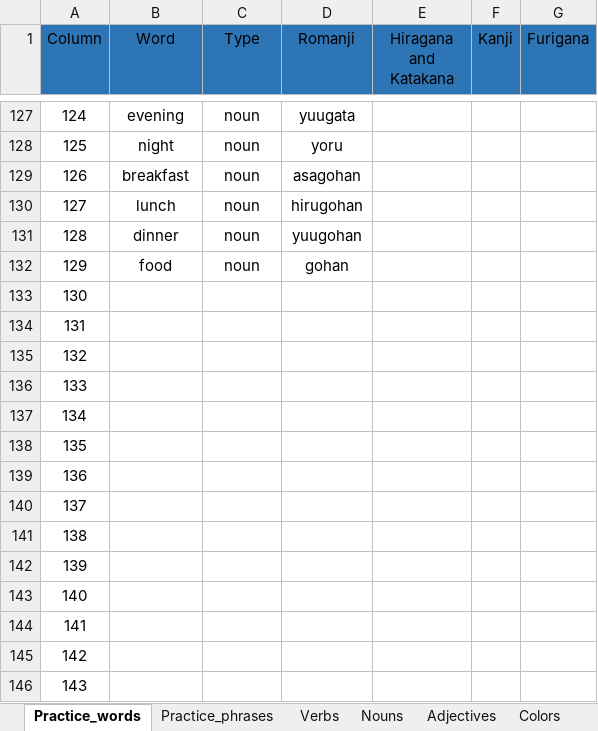
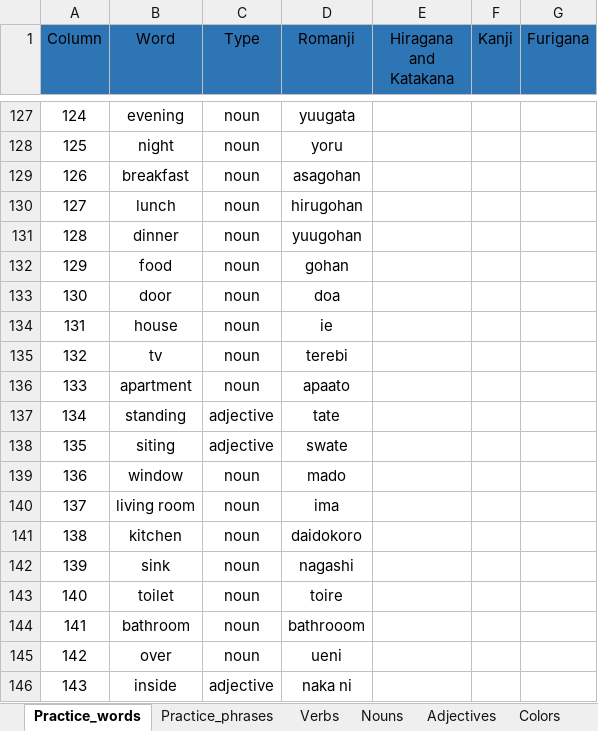
Before and after one commit to Giusseppe-97/Japonese_notebook, an Excel workbook: data/Japonese_notebook.xlsx, sheet Practice_words, drawn as a sheet; only a part is shown, gaps mark what is left out; values as stored, in another font and other column widths than the file's, no borders; the diff covers the shown part only; the diff names each change by its address in the sheet, - before the commit and + after, or states it on an @@ line.

Commit message:
Update Japonese_notebook.xlsx
more words

```diff
--- a/data/Japonese_notebook.xlsx (sheet Practice_words)
+++ b/data/Japonese_notebook.xlsx (sheet Practice_words)
-B133 (Word): (empty)
+B133 (Word): door
-C133:C136 (Type): (empty)
+C133:C136 (Type): noun
-D133 (Romanji): (empty)
+D133 (Romanji): doa
-B134 (Word): (empty)
+B134 (Word): house
-D134 (Romanji): (empty)
+D134 (Romanji): ie
-B135 (Word): (empty)
+B135 (Word): tv
-D135 (Romanji): (empty)
+D135 (Romanji): terebi
-B136 (Word): (empty)
+B136 (Word): apartment
-D136 (Romanji): (empty)
+D136 (Romanji): apaato
-B137 (Word): (empty)
+B137 (Word): standing
-C137:C138 (Type): (empty)
+C137:C138 (Type): adjective
-D137 (Romanji): (empty)
+D137 (Romanji): tate
-B138 (Word): (empty)
+B138 (Word): siting
-D138 (Romanji): (empty)
+D138 (Romanji): swate
-B139 (Word): (empty)
+B139 (Word): window
-C139:C145 (Type): (empty)
+C139:C145 (Type): noun
-D139 (Romanji): (empty)
+D139 (Romanji): mado
-B140 (Word): (empty)
+B140 (Word): living room
-D140 (Romanji): (empty)
+D140 (Romanji): ima
-B141 (Word): (empty)
+B141 (Word): kitchen
-D141 (Romanji): (empty)
+D141 (Romanji): daidokoro
-B142 (Word): (empty)
+B142 (Word): sink
-D142 (Romanji): (empty)
+D142 (Romanji): nagashi
-B143 (Word): (empty)
+B143 (Word): toilet
-D143 (Romanji): (empty)
+D143 (Romanji): toire
-B144 (Word): (empty)
+B144 (Word): bathroom
-D144 (Romanji): (empty)
+D144 (Romanji): bathrooom
-B145 (Word): (empty)
+B145 (Word): over
-D145 (Romanji): (empty)
+D145 (Romanji): ueni
-B146 (Word): (empty)
+B146 (Word): inside
-C146 (Type): (empty)
+C146 (Type): adjective
-D146 (Romanji): (empty)
+D146 (Romanji): naka ni
```
Also changed, not shown: 40 edited cells elsewhere in this sheet, sheet Practice_phrases.
